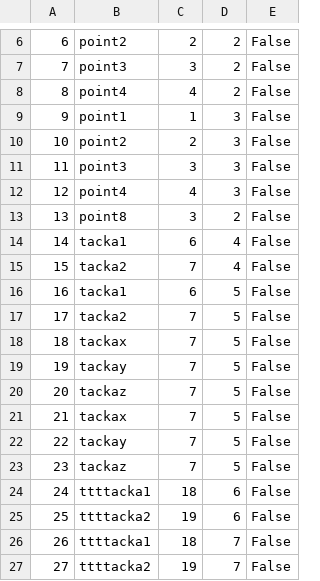
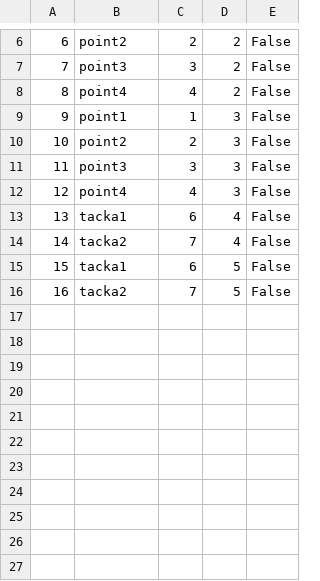
Before and after one commit to sirarmilos/sims_turizam, a CSV file: InitialProject/InitialProject/Resources/Data/tourkeypoints.csv, drawn as a sheet; only a part is shown, gaps mark what is left out; removed rows and columns are numbered as before the commit, all else as after; the diff names each change by its address in the sheet, - before the commit and + after, or states it on an @@ line.

```diff
--- a/InitialProject/InitialProject/Resources/Data/tourkeypoints.csv
+++ b/InitialProject/InitialProject/Resources/Data/tourkeypoints.csv
-row 13: 13 | point8 | 3 | 2 | False
@@ column A renumbered between rows 13 and 16 @@
-row 18: 18 | tackax | 7 | 5 | False
-row 19: 19 | tackay | 7 | 5 | False
-row 20: 20 | tackaz | 7 | 5 | False
-row 21: 21 | tackax | 7 | 5 | False
-row 22: 22 | tackay | 7 | 5 | False
-row 23: 23 | tackaz | 7 | 5 | False
-row 24: 24 | ttttacka1 | 18 | 6 | False
-row 25: 25 | ttttacka2 | 19 | 6 | False
-row 26: 26 | ttttacka1 | 18 | 7 | False
-row 27: 27 | ttttacka2 | 19 | 7 | False
```
Also changed, not shown: InitialProject/InitialProject/Resources/Data/reservatedtours.csv, InitialProject/InitialProject/Resources/Data/tourguidences.csv, 2 other files.
